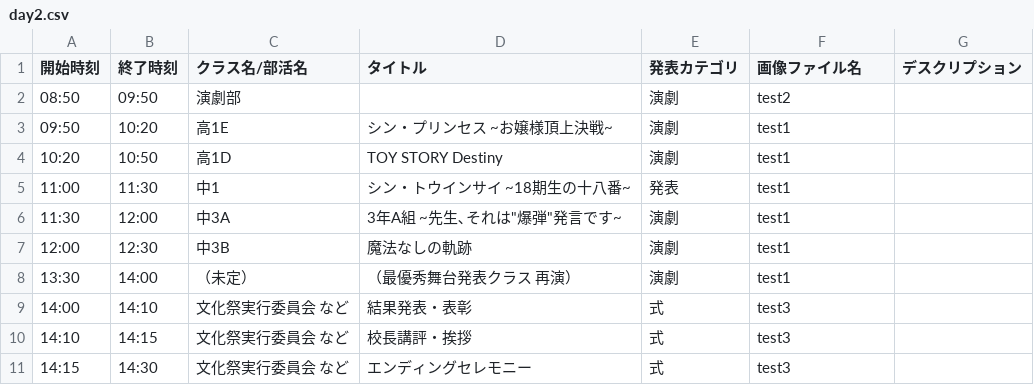
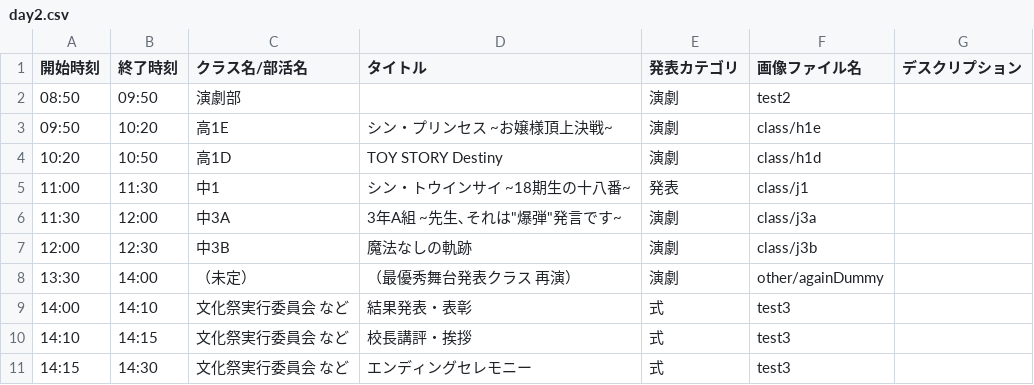
Before and after one commit to nearfactory/toinsai-kagaku, a CSV file: asset/csv/day2.csv, drawn as a sheet.

```diff
--- a/asset/csv/day2.csv
+++ b/asset/csv/day2.csv
@@ -2,8 +2,8 @@
 08:50,09:50,演劇部,,演劇,test2,
-09:50,10:20,高1E,シン・プリンセス ~お嬢様頂上決戦~,演劇,test1,
-10:20,10:50,高1D,TOY STORY Destiny,演劇,test1,
-11:00,11:30,中1,シン・トウインサイ ~18期生の十八番~,発表,test1
-11:30,12:00,中3A,3年A組 ~先生､それは"爆弾"発言です~,演劇,test1,
-12:00,12:30,中3B,魔法なしの軌跡,演劇,test1,
-13:30,14:00,（未定）,（最優秀舞台発表クラス 再演）,演劇,test1,
+09:50,10:20,高1E,シン・プリンセス ~お嬢様頂上決戦~,演劇,class/h1e,
+10:20,10:50,高1D,TOY STORY Destiny,演劇,class/h1d,
+11:00,11:30,中1,シン・トウインサイ ~18期生の十八番~,発表,class/j1
+11:30,12:00,中3A,3年A組 ~先生､それは"爆弾"発言です~,演劇,class/j3a,
+12:00,12:30,中3B,魔法なしの軌跡,演劇,class/j3b,
+13:30,14:00,（未定）,（最優秀舞台発表クラス 再演）,演劇,other/againDummy,
 14:00,14:10,文化祭実行委員会 など,結果発表・表彰,式,test3,
```
Also changed, not shown: asset/csv/2dmap.csv, asset/csv/day1.csv, 5 other files.
